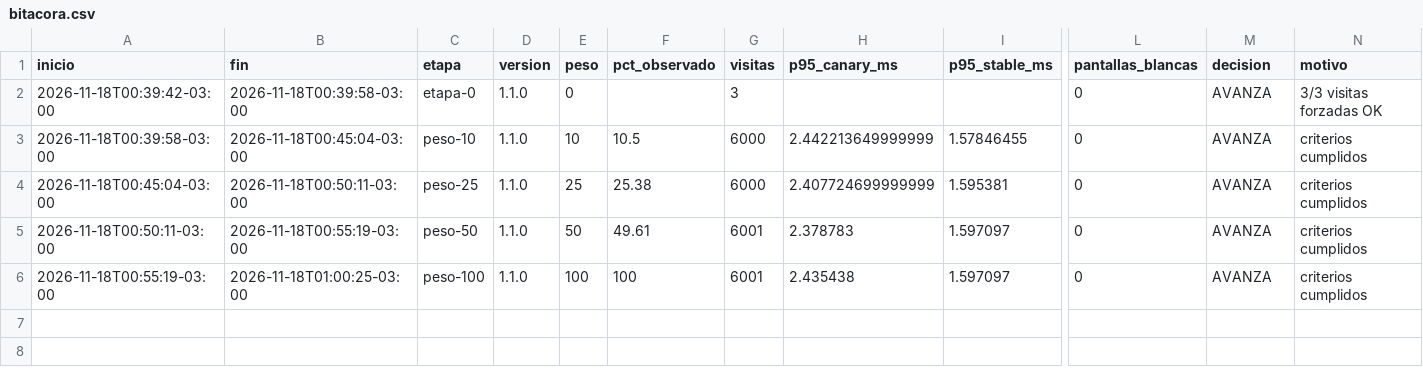
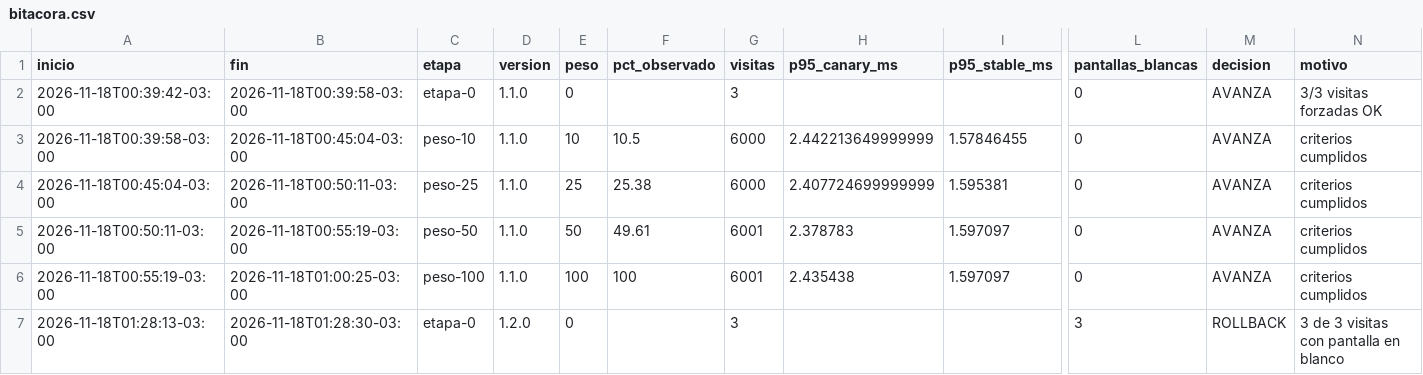
Before and after one commit to LauCallovi/Calidad_software, a CSV file: tp-final/evidencias/jere/reportes/bitacora.csv, drawn as a sheet; only a part is shown, gaps mark what is left out; rows hold the shown columns only; the diff names each change by its address in the sheet, - before the commit and + after, or states it on an @@ line.

Commit message:
evidencias(tp-final): demo A, la etapa 0 frena la v1.2.0 rota (jere)
- 3 de 3 visitas con pantalla en blanco, rollback sin usuarios expuestos
- reportes de la 1.2.0 con sufijo para no pisar los de la 1.1.0
- .gitignore: los .log de evidencias se versionan (cambios de peso, salida de k6)

```diff
--- a/tp-final/evidencias/jere/reportes/bitacora.csv
+++ b/tp-final/evidencias/jere/reportes/bitacora.csv
+row 7: 2026-11-18T01:28:13-03:00 | 2026-11-18T01:28:30-03:00 | etapa-0 | 1.2.0 | 0 |  | 3 |  |  | 3 | ROLLBACK | 3 de 3 visitas con pantalla en blanco
```
Also changed, not shown: 18 other files.
